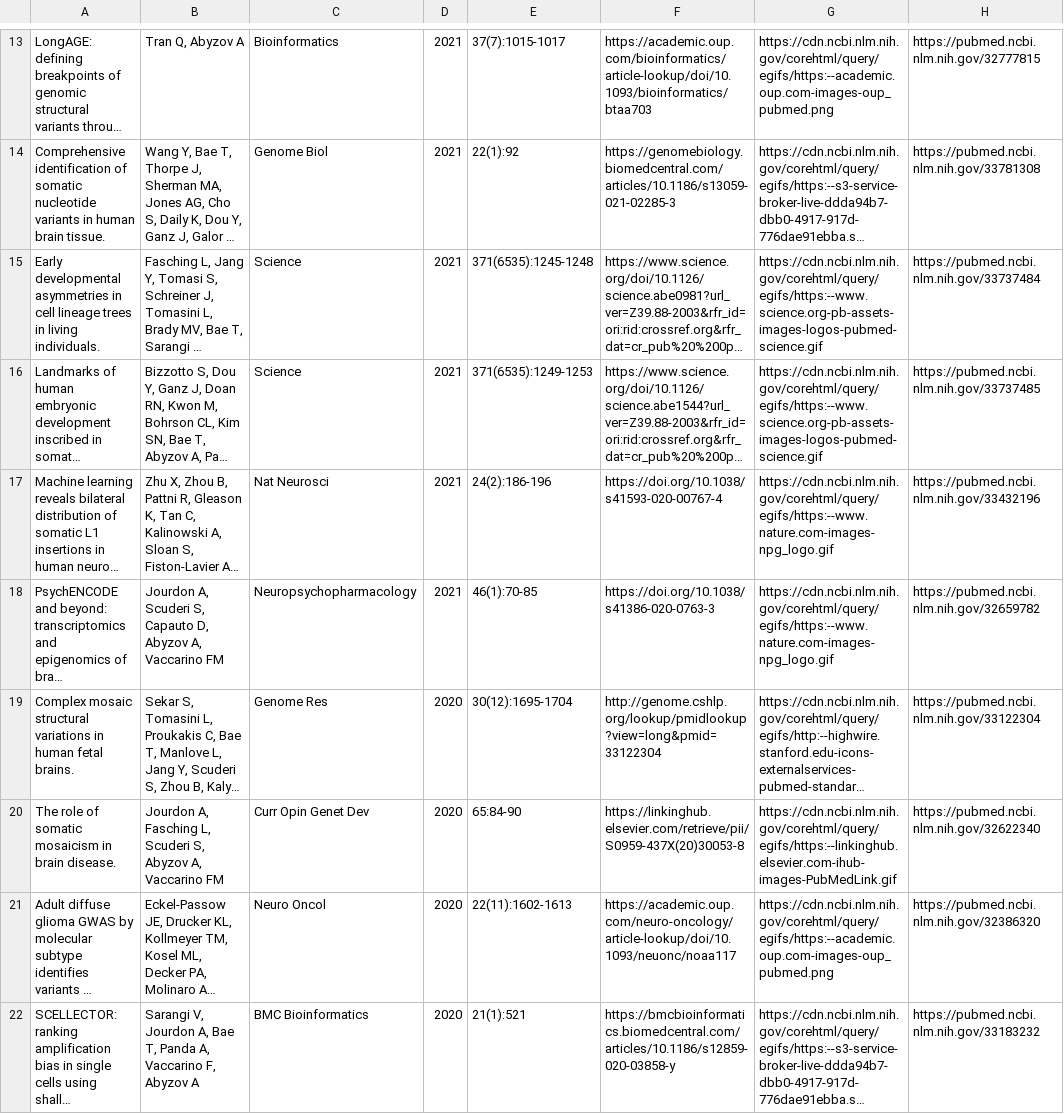
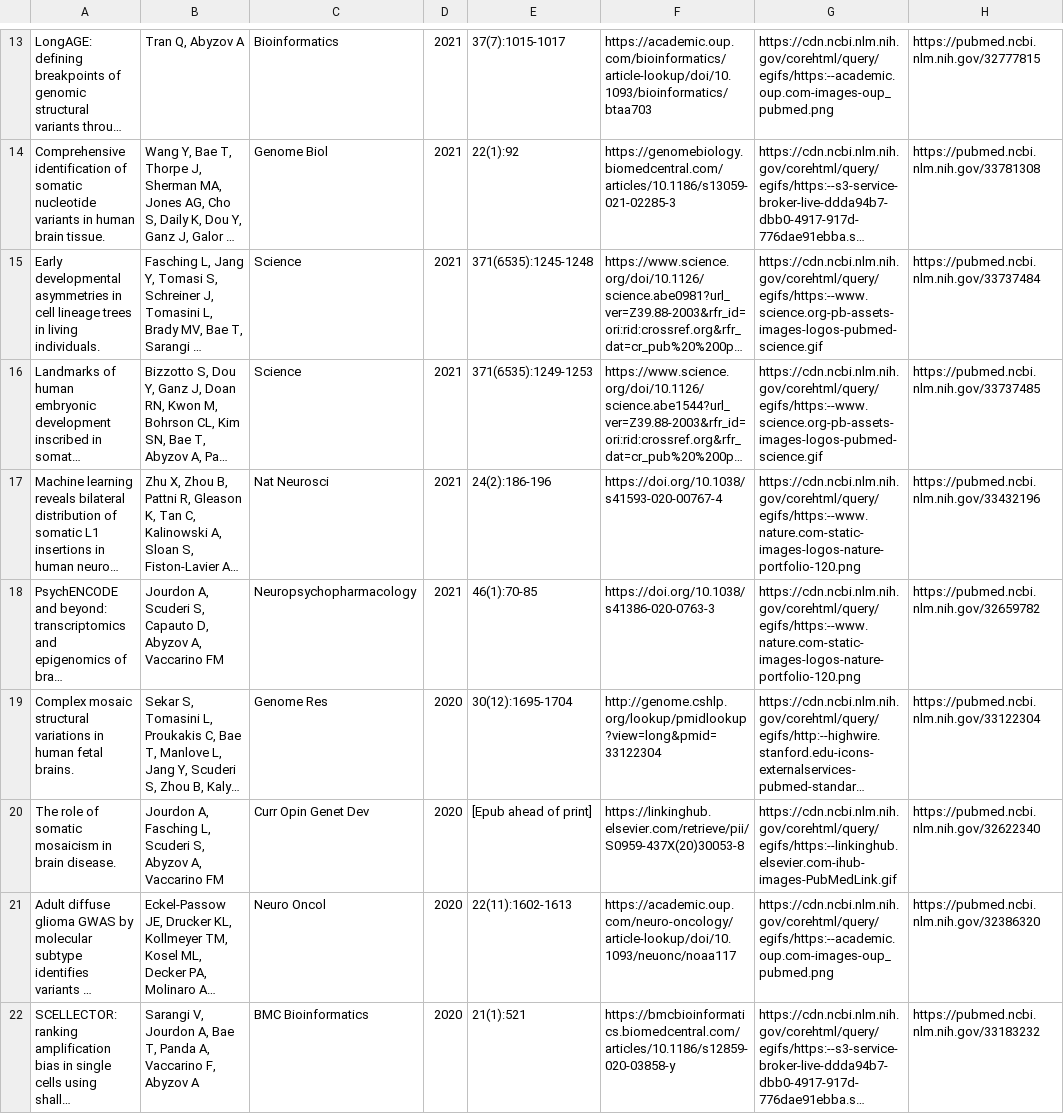
Before and after one commit to abyzovlab/Web-page, a CSV file: papers.csv, drawn as a sheet; only a part is shown, gaps mark what is left out; long unchanged cells end in …; the diff covers the shown part only; the diff names each change by its address in the sheet, - before the commit and + after, or states it on an @@ line.

```diff
--- a/papers.csv
+++ b/papers.csv
-G17:G18: https://cdn.ncbi.nlm.nih.gov/corehtml/query/egifs/https:--www.nature.com-images-npg_logo.gif
+G17:G18: https://cdn.ncbi.nlm.nih.gov/corehtml/query/egifs/https:--www.nature.com-static-images-logos-nature-portfolio-120.png
-E20: 65:84-90
+E20: [Epub ahead of print]
```
Also changed, not shown: 2 added rows and 27 edited cells elsewhere in this file, 2 other files.
